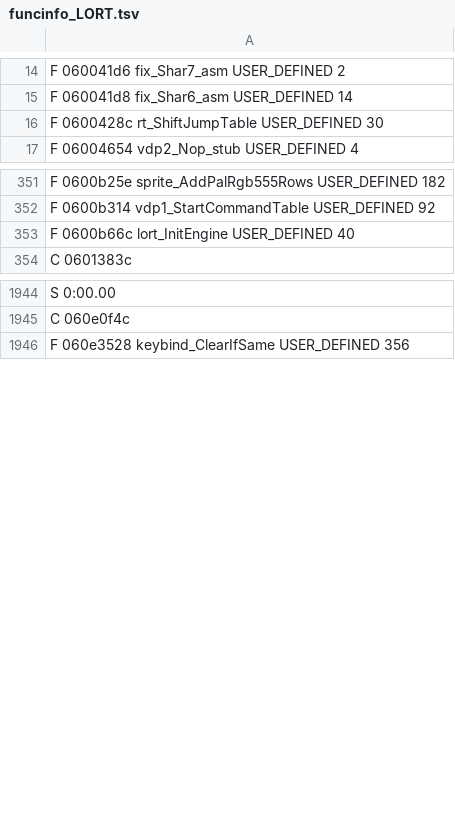
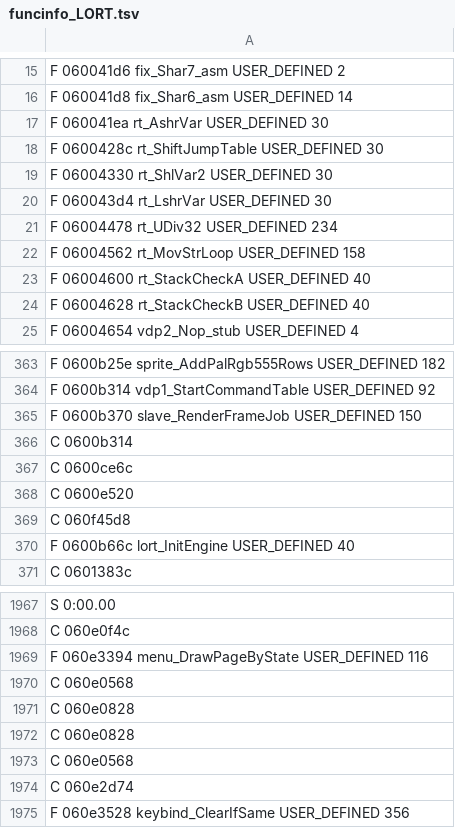
Before and after one commit to indieindie7/scorcher-decomp, a TSV file: ghidra/funcinfo_LORT.tsv, drawn as a sheet; only a part is shown, gaps mark what is left out; the diff covers the shown part only; the diff names each change by its address in the sheet, - before the commit and + after, or states it on an @@ line.

```diff
--- a/ghidra/funcinfo_LORT.tsv
+++ b/ghidra/funcinfo_LORT.tsv
+row 17: F 060041ea rt_AshrVar USER_DEFINED 30
+row 19: F 06004330 rt_ShlVar2 USER_DEFINED 30
+row 20: F 060043d4 rt_LshrVar USER_DEFINED 30
+row 21: F 06004478 rt_UDiv32 USER_DEFINED 234
+row 22: F 06004562 rt_MovStrLoop USER_DEFINED 158
+row 23: F 06004600 rt_StackCheckA USER_DEFINED 40
+row 24: F 06004628 rt_StackCheckB USER_DEFINED 40
+row 365: F 0600b370 slave_RenderFrameJob USER_DEFINED 150
+row 366: C 0600b314
+row 367: C 0600ce6c
+row 368: C 0600e520
+row 369: C 060f45d8
+row 1969: F 060e3394 menu_DrawPageByState USER_DEFINED 116
+row 1970: C 060e0568
+row 1971: C 060e0828
+row 1972: C 060e0828
+row 1973: C 060e0568
+row 1974: C 060e2d74
```
Also changed, not shown: 94 added rows, 13 removed rows and 13 edited cells elsewhere in this file, ghidra/funcinfo_scordos.tsv, 18 other files.
